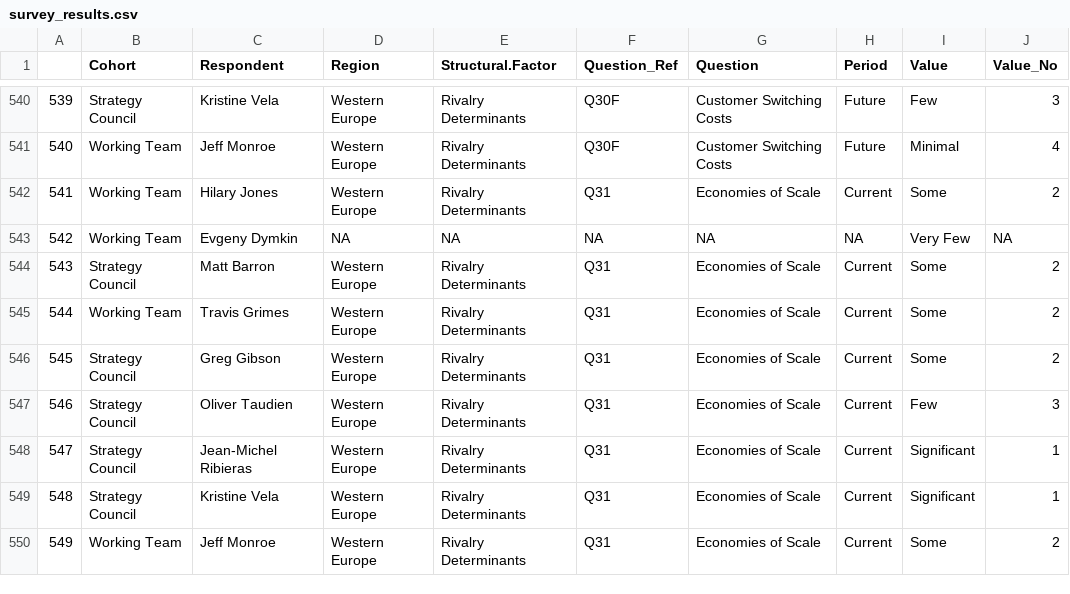
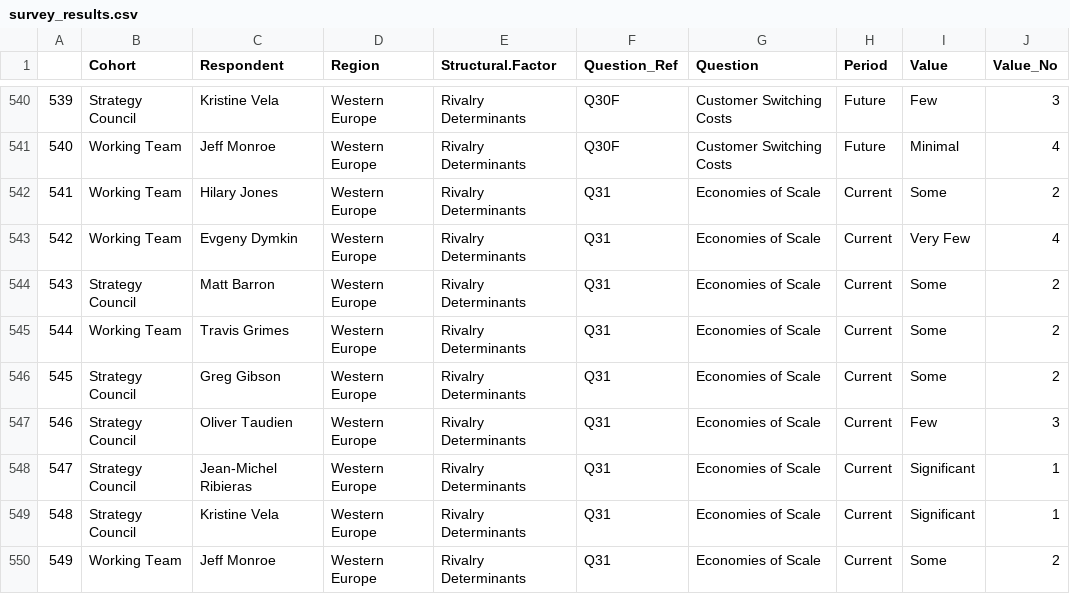
Before and after one commit to monroeanalytics/survey, a CSV file: survey_results.csv, drawn as a sheet; only a part is shown, gaps mark what is left out.

Commit message:
Update survey_results.csv

```diff
--- a/survey_results.csv
+++ b/survey_results.csv
@@ -542,3 +542,3 @@
 "541","Working Team","Hilary Jones","Western Europe","Rivalry Determinants","Q31","Economies of Scale","Current","Some",2
-"542","Working Team","Evgeny Dymkin",NA,NA,NA,NA,NA,"Very Few",NA
+"542","Working Team","Evgeny Dymkin","Western Europe","Rivalry Determinants","Q31","Economies of Scale","Current","Very Few",4
 "543","Strategy Council","Matt Barron","Western Europe","Rivalry Determinants","Q31","Economies of Scale","Current","Some",2
```
